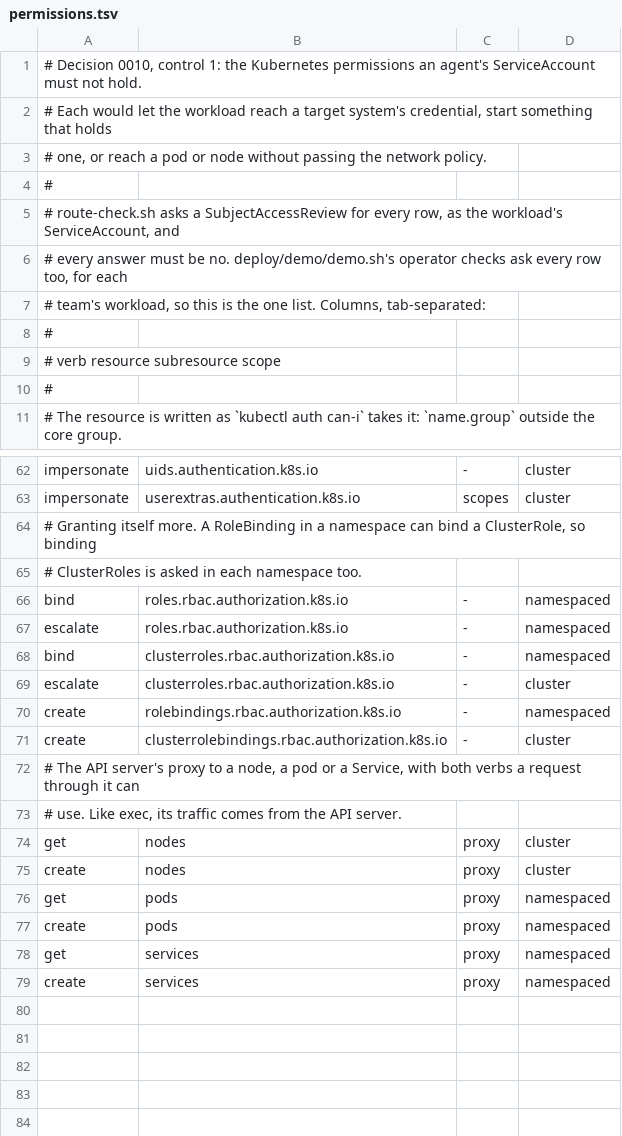
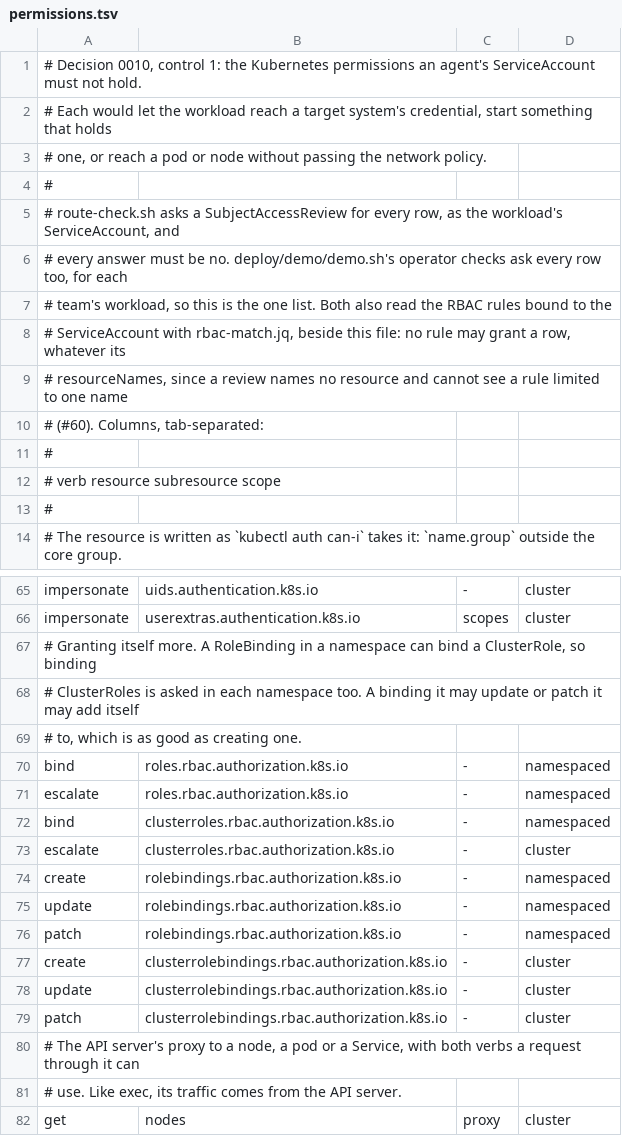
Before and after one commit to ambientself/switchboard, a TSV file: deploy/route-check/permissions.tsv, drawn as a sheet; only a part is shown, gaps mark what is left out; the shorter side is filled out with more unchanged rows.

Commit message:
Ask about updating and patching role and cluster role bindings
A workload that may update or patch a binding may add itself to it, which
is as good as creating one. permissions.tsv now lists update and patch on
RoleBindings (namespaced) and ClusterRoleBindings (cluster), so the list
has 45 namespaced rows and 10 cluster rows.

```diff
--- a/deploy/route-check/permissions.tsv
+++ b/deploy/route-check/permissions.tsv
@@ -6,3 +6,6 @@
 # every answer must be no. deploy/demo/demo.sh's operator checks ask every row too, for each
-# team's workload, so this is the one list. Columns, tab-separated:
+# team's workload, so this is the one list. Both also read the RBAC rules bound to the
+# ServiceAccount with rbac-match.jq, beside this file: no rule may grant a row, whatever its
+# resourceNames, since a review names no resource and cannot see a rule limited to one name
+# (#60). Columns, tab-separated:
 #
@@ -64,3 +67,4 @@ impersonate	userextras.authentication.k8s.io	scopes	cluster
 # Granting itself more. A RoleBinding in a namespace can bind a ClusterRole, so binding
-# ClusterRoles is asked in each namespace too.
+# ClusterRoles is asked in each namespace too. A binding it may update or patch it may add itself
+# to, which is as good as creating one.
 bind	roles.rbac.authorization.k8s.io	-	namespaced
@@ -70,3 +74,7 @@ escalate	clusterroles.rbac.authorization.k8s.io	-	cluster
 create	rolebindings.rbac.authorization.k8s.io	-	namespaced
+update	rolebindings.rbac.authorization.k8s.io	-	namespaced
+patch	rolebindings.rbac.authorization.k8s.io	-	namespaced
 create	clusterrolebindings.rbac.authorization.k8s.io	-	cluster
+update	clusterrolebindings.rbac.authorization.k8s.io	-	cluster
+patch	clusterrolebindings.rbac.authorization.k8s.io	-	cluster
 # The API server's proxy to a node, a pod or a Service, with both verbs a request through it can
```
